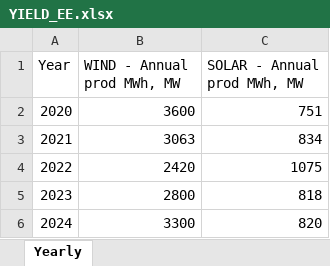
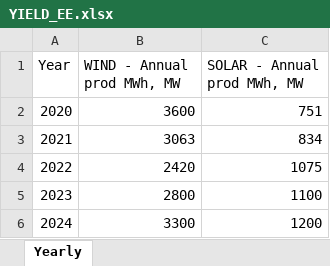
Before and after one commit to kevinerikssonSunly/Simulation, an Excel workbook: data/YIELD_EE.xlsx, sheet Yearly, drawn as a sheet; values as stored, in another font and other column widths than the file's, no borders; the diff names each change by its address in the sheet, - before the commit and + after, or states it on an @@ line.

```diff
--- a/data/YIELD_EE.xlsx (sheet Yearly)
+++ b/data/YIELD_EE.xlsx (sheet Yearly)
-C5 (SOLAR - Annual prod MWh, MW): 818
+C5 (SOLAR - Annual prod MWh, MW): 1100
-C6 (SOLAR - Annual prod MWh, MW): 820
+C6 (SOLAR - Annual prod MWh, MW): 1200
```
Also changed, not shown: data/YIELD_LT.xlsx, data/YIELD_LV.xlsx, 21 other files.
